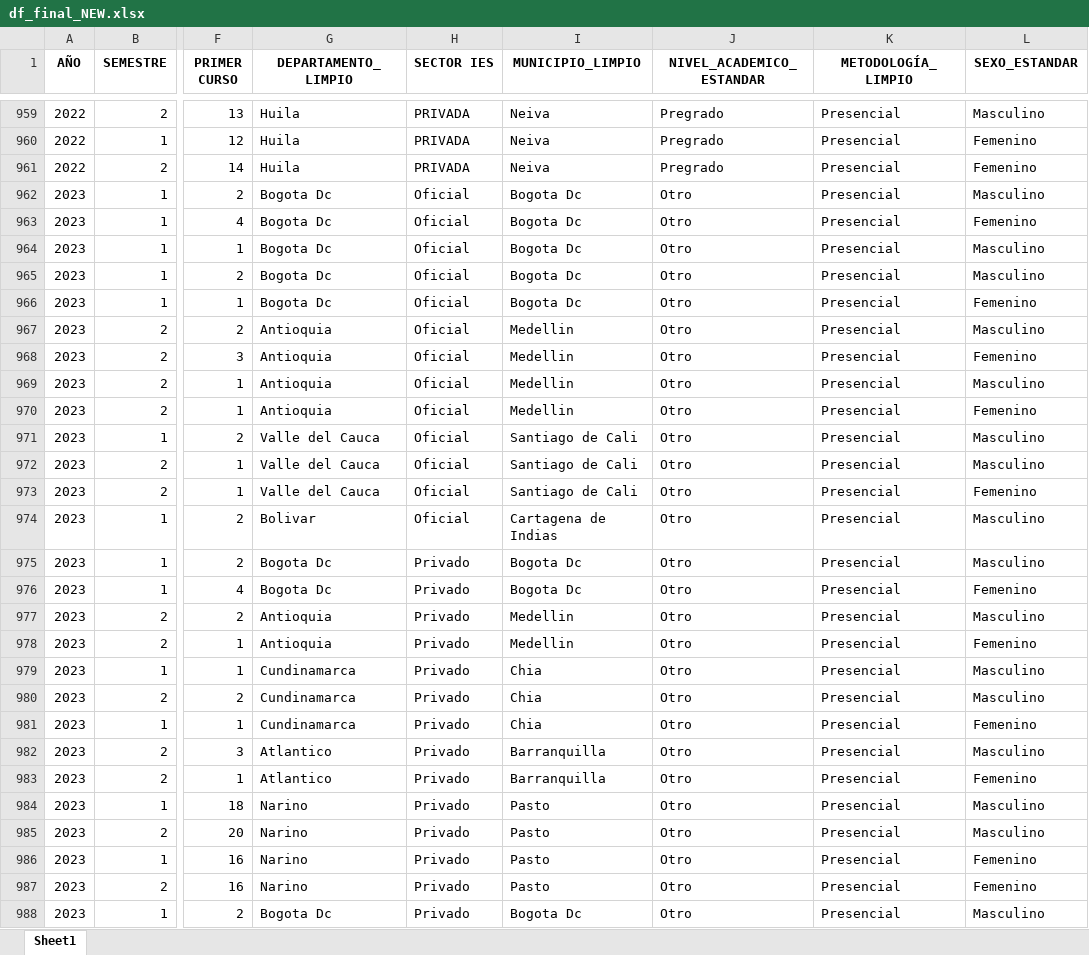
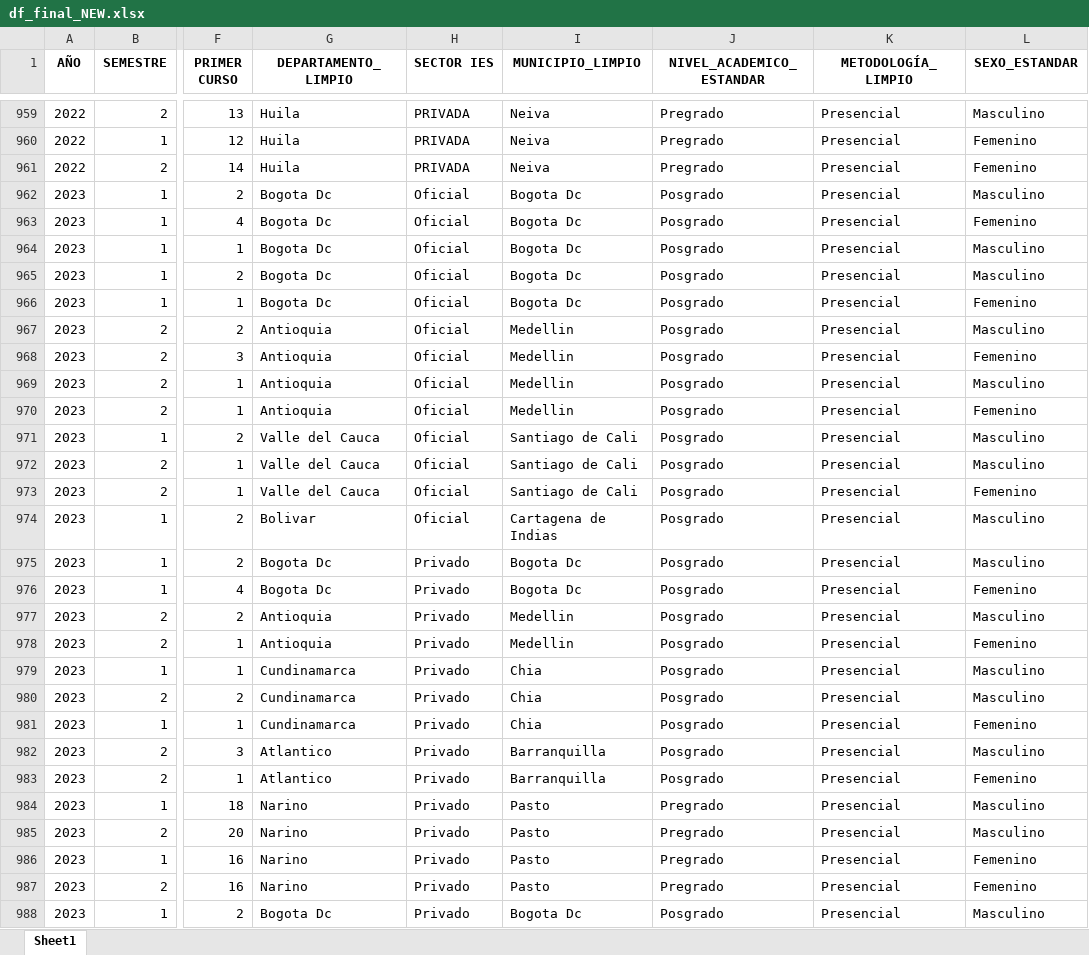
Before and after one commit to dudbilopr/Snies_Data_Analytics, an Excel workbook: df_final_NEW.xlsx, sheet Sheet1, drawn as a sheet; only a part is shown, gaps mark what is left out; values as stored, in another font and other column widths than the file's, no borders; the diff covers the shown part only; the diff names each change by its address in the sheet, - before the commit and + after, or states it on an @@ line.

Commit message:
remplazar

```diff
--- a/df_final_NEW.xlsx (sheet Sheet1)
+++ b/df_final_NEW.xlsx (sheet Sheet1)
-J962:J983 (NIVEL_ACADEMICO_ESTANDAR): Otro
+J962:J983 (NIVEL_ACADEMICO_ESTANDAR): Posgrado
-J984:J987 (NIVEL_ACADEMICO_ESTANDAR): Otro
+J984:J987 (NIVEL_ACADEMICO_ESTANDAR): Pregrado
-J988 (NIVEL_ACADEMICO_ESTANDAR): Otro
+J988 (NIVEL_ACADEMICO_ESTANDAR): Posgrado
```
Also changed, not shown: 465 edited cells elsewhere in this sheet.
